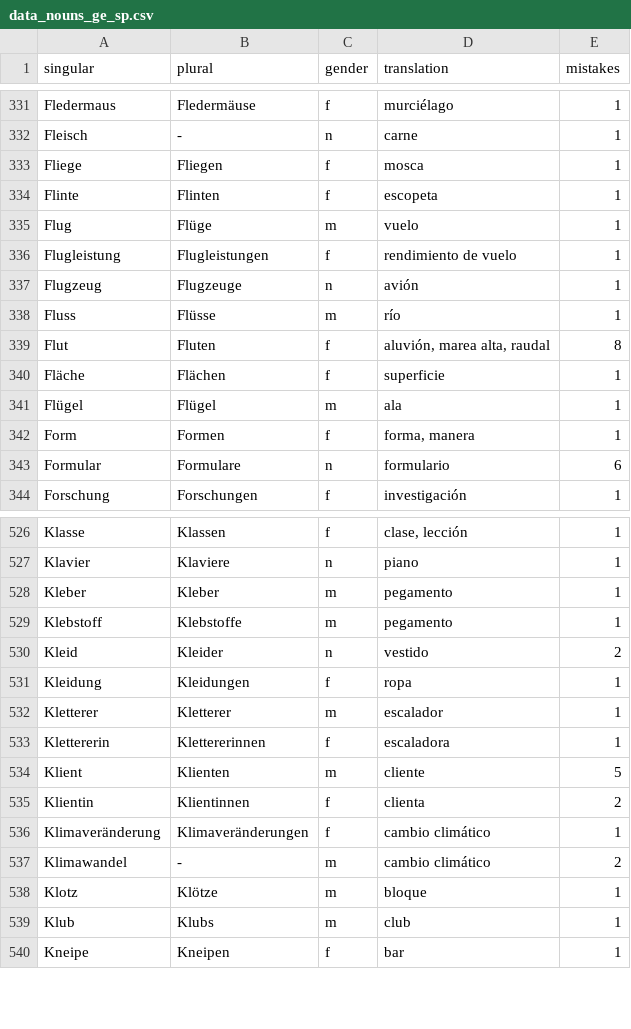
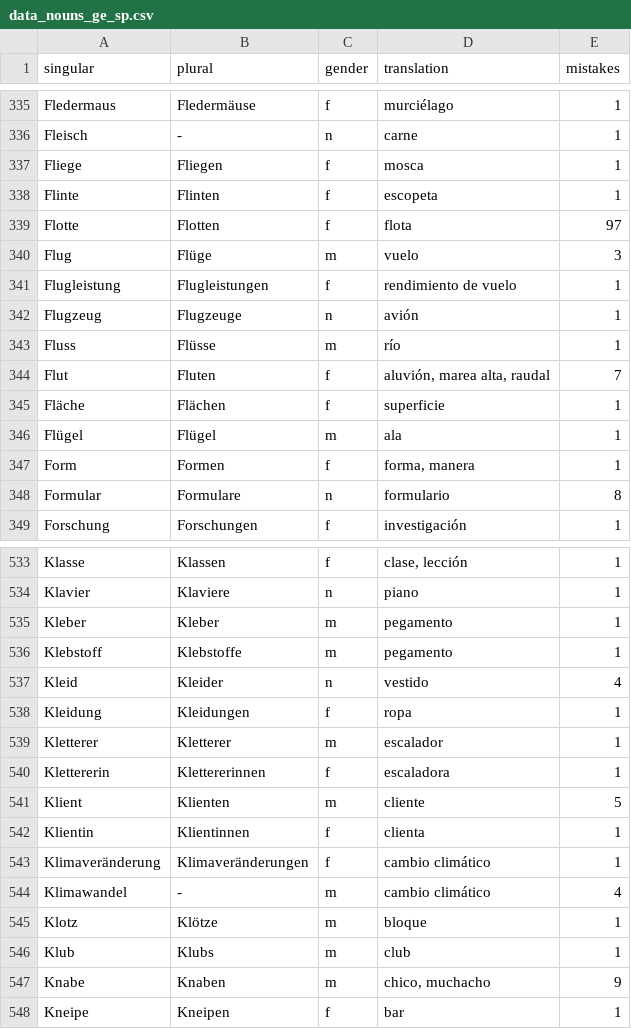
Before and after one commit to kaluzap/word-genders, a CSV file: data/data_nouns_ge_sp.csv, drawn as a sheet; only a part is shown, gaps mark what is left out; the diff covers the shown part only.

```diff
--- a/data/data_nouns_ge_sp.csv
+++ b/data/data_nouns_ge_sp.csv
@@ -334,3 +338,4 @@
 "Flinte","Flinten","f","escopeta",1
-"Flug","Flüge","m","vuelo",1
+"Flotte","Flotten","f","flota",97
+"Flug","Flüge","m","vuelo",3
 "Flugleistung","Flugleistungen","f","rendimiento de vuelo",1
@@ -338,3 +343,3 @@
 "Fluss","Flüsse","m","río",1
-"Flut","Fluten","f","aluvión, marea alta, raudal",8
+"Flut","Fluten","f","aluvión, marea alta, raudal",7
 "Fläche","Flächen","f","superficie",1
@@ -342,3 +347,3 @@
 "Form","Formen","f","forma, manera",1
-"Formular","Formulare","n","formulario",6
+"Formular","Formulare","n","formulario",8
 "Forschung","Forschungen","f","investigación",1
@@ -529,3 +536,3 @@
 "Klebstoff","Klebstoffe","m","pegamento",1
-"Kleid","Kleider","n","vestido",2
+"Kleid","Kleider","n","vestido",4
 "Kleidung","Kleidungen","f","ropa",1
@@ -534,7 +541,8 @@
 "Klient","Klienten","m","cliente",5
-"Klientin","Klientinnen","f","clienta",2
+"Klientin","Klientinnen","f","clienta",1
 "Klimaveränderung","Klimaveränderungen","f","cambio climático",1
-"Klimawandel","-","m","cambio climático",2
+"Klimawandel","-","m","cambio climático",4
 "Klotz","Klötze","m","bloque",1
 "Klub","Klubs","m","club",1
+"Knabe","Knaben","m","chico, muchacho",9
 "Kneipe","Kneipen","f","bar",1
```
Also changed, not shown: 17 added rows, 2 removed rows, 1 moved row and 70 edited cells elsewhere in this file, 2 other files.
